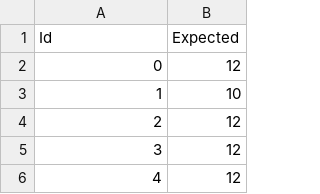
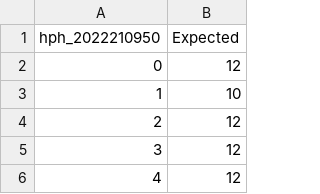
Before and after one commit to Hphscodehome/ML, a CSV file: new/submission.csv, drawn as a sheet; only a part is shown.

```diff
--- a/new/submission.csv
+++ b/new/submission.csv
@@ -1,2 +1,2 @@
-Id,Expected
+hph_2022210950,Expected
 0,12
```
Also changed, not shown: 2 other files.
